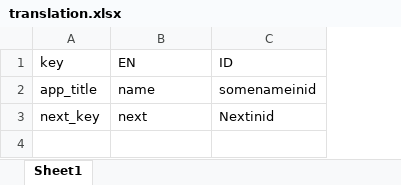
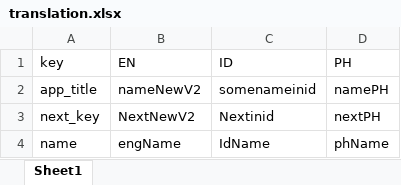
Before and after one commit to samir-shaikh28/android-translation-manager, an Excel workbook: translation.xlsx, sheet Sheet1, drawn as a sheet; values as stored, in another font and other column widths than the file's, no borders; the diff names each change by its address in the sheet, - before the commit and + after, or states it on an @@ line.

```diff
--- a/translation.xlsx (sheet Sheet1)
+++ b/translation.xlsx (sheet Sheet1)
+column D (PH), rows 2-3: namePH | nextPH
-B2 (EN): name
+B2 (EN): nameNewV2
-B3 (EN): next
+B3 (EN): NextNewV2
+row 4: name | engName | IdName | phName
```
Also changed, not shown: 1 other file.
